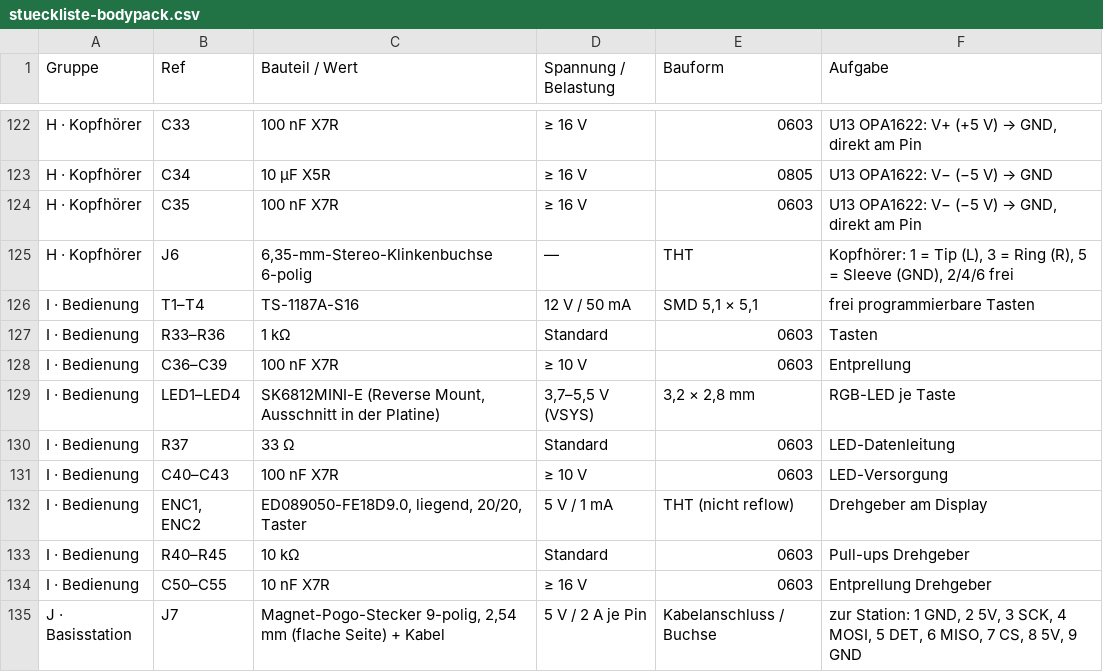
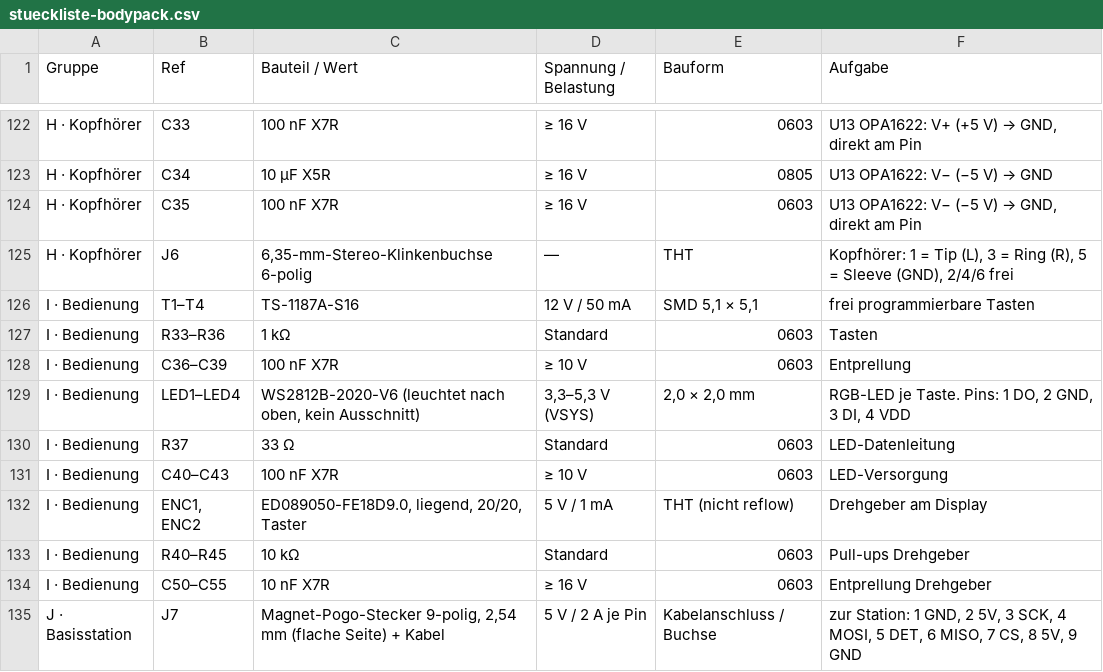
Before and after one commit to DeaDy0001/NR_Intercom, a CSV file: docs/stueckliste-bodypack.csv, drawn as a sheet; only a part is shown, gaps mark what is left out.

```diff
--- a/docs/stueckliste-bodypack.csv
+++ b/docs/stueckliste-bodypack.csv
@@ -128,3 +128,3 @@
 "I · Bedienung";"C36–C39";"100 nF X7R";"≥ 10 V";"0603";"Entprellung"
-"I · Bedienung";"LED1–LED4";"SK6812MINI-E (Reverse Mount, Ausschnitt in der Platine)";"3,7–5,5 V (VSYS)";"3,2 × 2,8 mm";"RGB-LED je Taste"
+"I · Bedienung";"LED1–LED4";"WS2812B-2020-V6 (leuchtet nach oben, kein Ausschnitt)";"3,3–5,3 V (VSYS)";"2,0 × 2,0 mm";"RGB-LED je Taste. Pins: 1 DO, 2 GND, 3 DI, 4 VDD"
 "I · Bedienung";"R37";"33 Ω";"Standard";"0603";"LED-Datenleitung"
```
Also changed, not shown: 7 other files.
